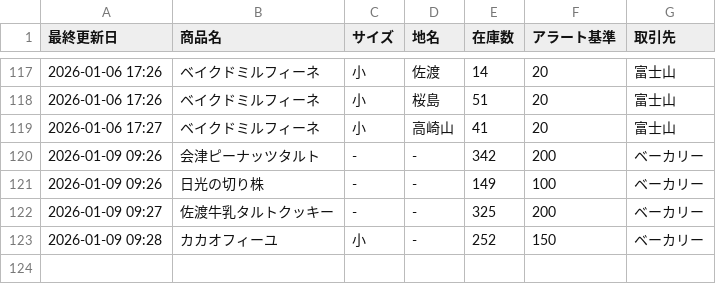
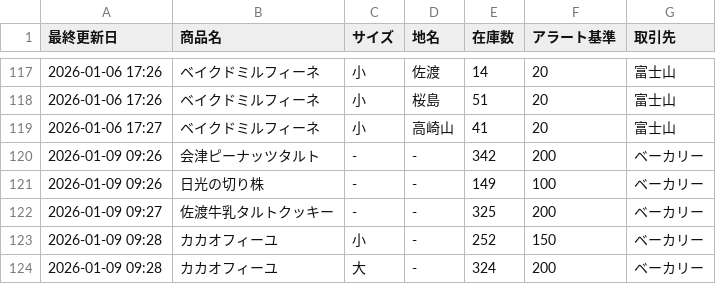
Before and after one commit to iplan381/zaiko-kanri, a CSV file: inventory_main.csv, drawn as a sheet; only a part is shown, gaps mark what is left out.

Commit message:
Add Item

```diff
--- a/inventory_main.csv
+++ b/inventory_main.csv
@@ -123 +123,2 @@
 2026-01-09 09:28,カカオフィーユ,小,-,252,150,ベーカリー
+2026-01-09 09:28,カカオフィーユ,大,-,324,200,ベーカリー
```
